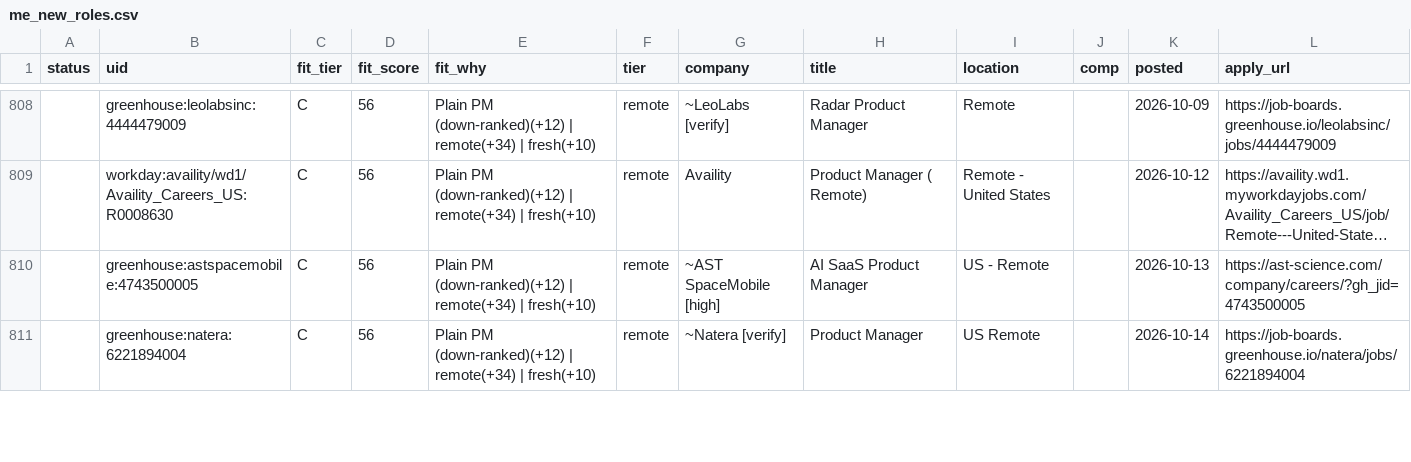
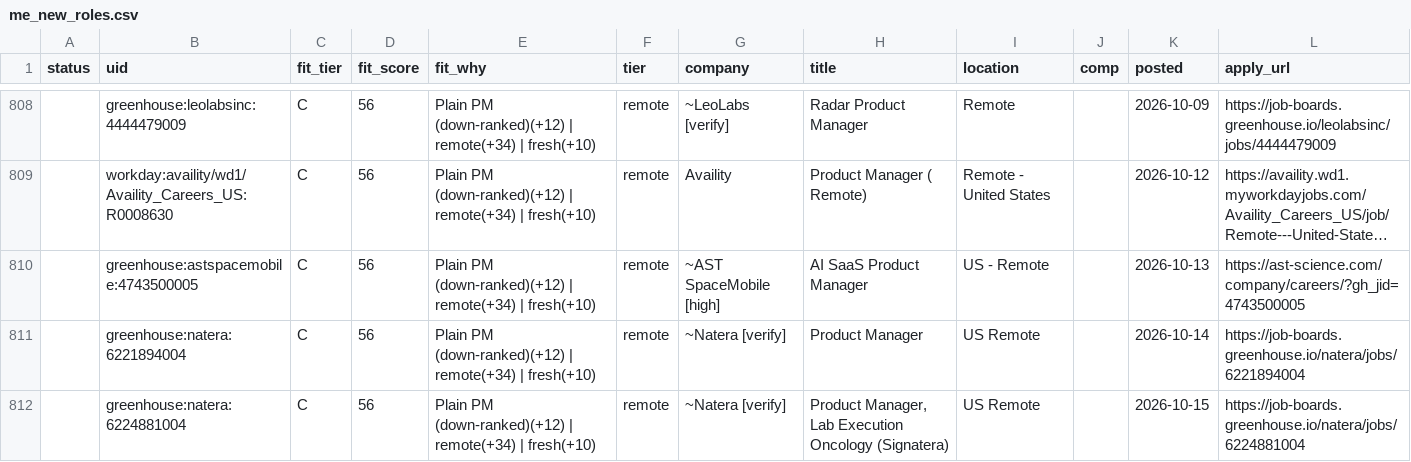
Before and after one commit to tyler-aston/jobsearch-starter, a CSV file: out/me_new_roles.csv, drawn as a sheet; only a part is shown, gaps mark what is left out; long unchanged cells end in …; the diff covers the shown part only.

```diff
--- a/out/me_new_roles.csv
+++ b/out/me_new_roles.csv
@@ -811 +811,2 @@ status,uid,fit_tier,fit_score,fit_why,tier,company,title,location,comp,posted,ap
 ,greenhouse:natera:6221894004,C,56,Plain PM (down-ranked)(+12) | remote(+34) | fresh(+10),remote,~Natera [verify],Product Manager,US Remote,,2026-10-14,https://job-boards.greenhouse.io/natera/jobs/6221894004
+,greenhouse:natera:6224881004,C,56,Plain PM (down-ranked)(+12) | remote(+34) | fresh(+10),remote,~Natera [verify],"Product Manager, Lab Execution Oncology (Signatera)",US Remote,,2026-10-15,https://job-boards.greenhouse.io/natera/jobs/6224881004
```
Also changed, not shown: 7 added rows and 3 edited cells elsewhere in this file, 1 other file.
